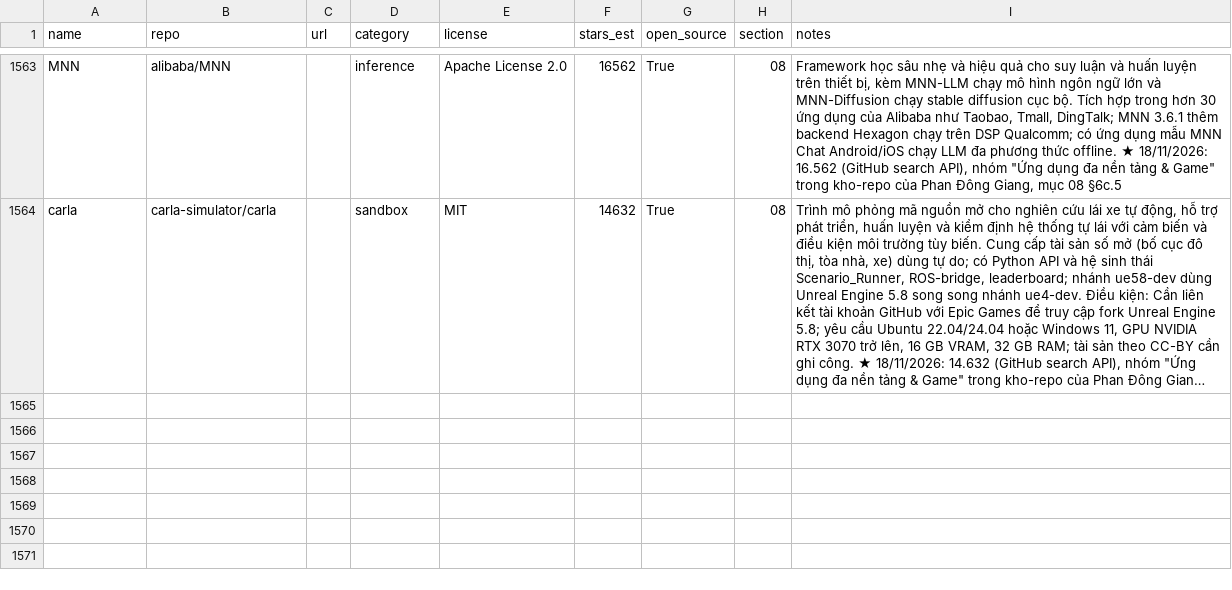
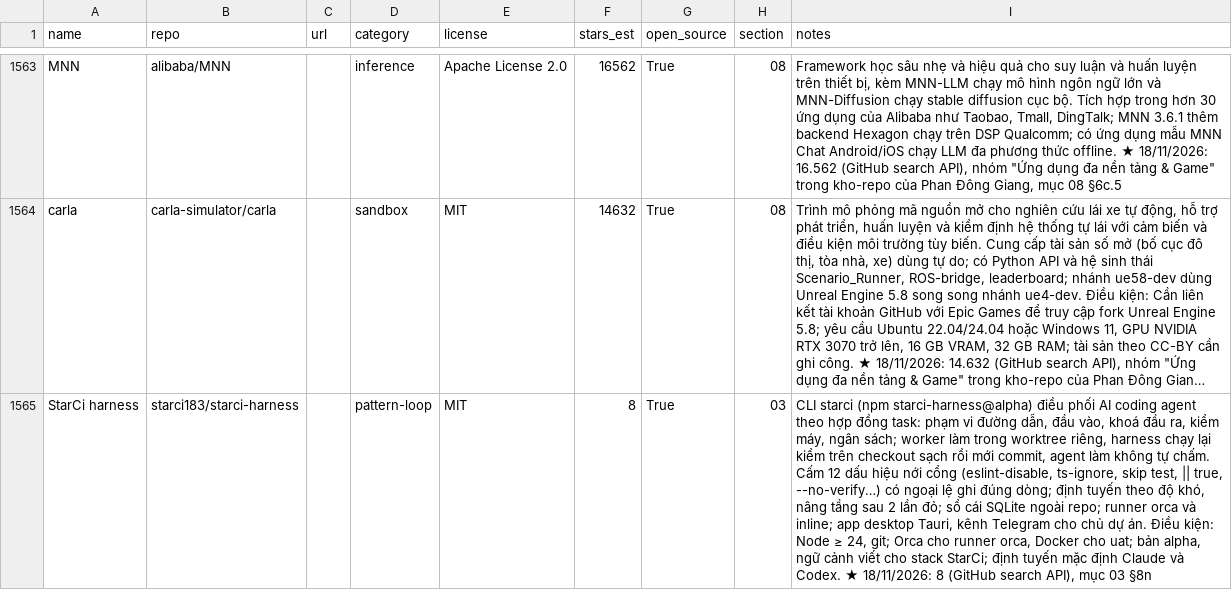
Before and after one commit to seeker19110/stored, a CSV file: data/projects.csv, drawn as a sheet; only a part is shown, gaps mark what is left out; long unchanged cells end in …; the diff names each change by its address in the sheet, - before the commit and + after, or states it on an @@ line.

```diff
--- a/data/projects.csv
+++ b/data/projects.csv
+row 1565: StarCi harness | starci183/starci-harness |  | pattern-loop | MIT | 8 | True | 03 | CLI starci (npm starci-harness@alpha) điều phối AI coding agent theo hợp đồng task: phạm vi đường dẫn, đầu vào, khoá đầu ra, kiểm máy, ngân sách; worker làm trong worktree riêng, harness chạy lại kiểm trên checkout sạch rồi mới commit, agent làm không tự chấm. Cấm 12 dấu hiệu nới cổng (eslint-disable, ts-ignore, skip test, || true, --no-verify…) có ngoại lệ ghi đúng dòng; định tuyến theo độ khó, nâng tầng sau 2 lần đỏ; sổ cái SQLite ngoài repo; runner orca và inline; app desktop Tauri, kênh Telegram cho chủ dự án. Điều kiện: Node ≥ 24, git; Orca cho runner orca, Docker cho uat; bản alpha, ngữ cảnh viết cho stack StarCi; định tuyến mặc định Claude và Codex. ★ 18/11/2026: 8 (GitHub search API), mục 03 §8n
```
Also changed, not shown: 4 other files.
